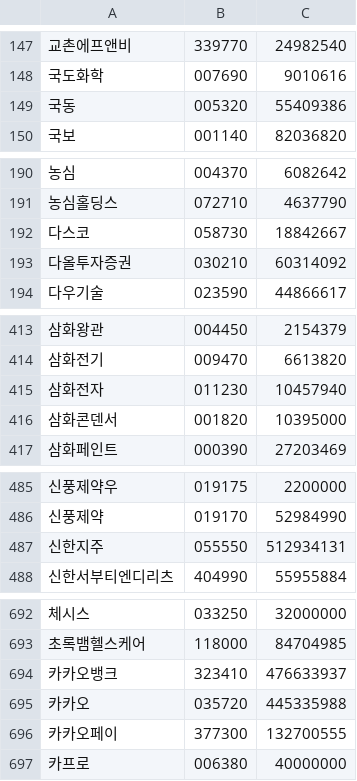
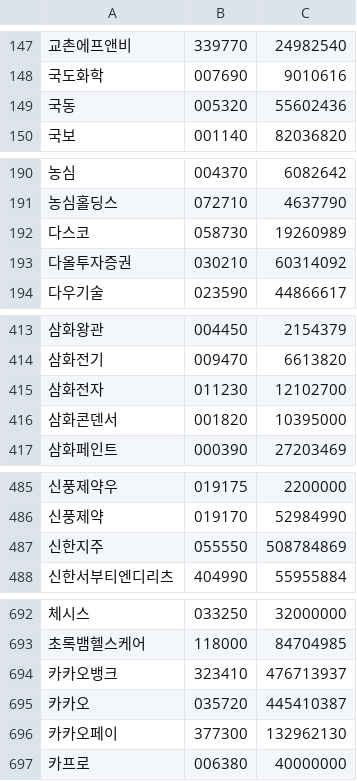
Before and after one commit to krkr5628/bacado, a CSV file: csv/list/kospi_code.csv, drawn as a sheet; only a part is shown, gaps mark what is left out; the diff covers the shown part only; the diff names each change by its address in the sheet, - before the commit and + after, or states it on an @@ line.

```diff
--- a/csv/list/kospi_code.csv
+++ b/csv/list/kospi_code.csv
-C149: 55409386
+C149: 55602436
-C192: 18842667
+C192: 19260989
-C415: 10457940
+C415: 12102700
-C487: 512934131
+C487: 508784869
-C694: 476633937
+C694: 476713937
-C695: 445335988
+C695: 445410387
-C696: 132700555
+C696: 132962130
```
Also changed, not shown: 1 edited cell elsewhere in this file, csv/list/kosdak_code.csv, csv/list/kosdak_integration.csv, 7 other files.
